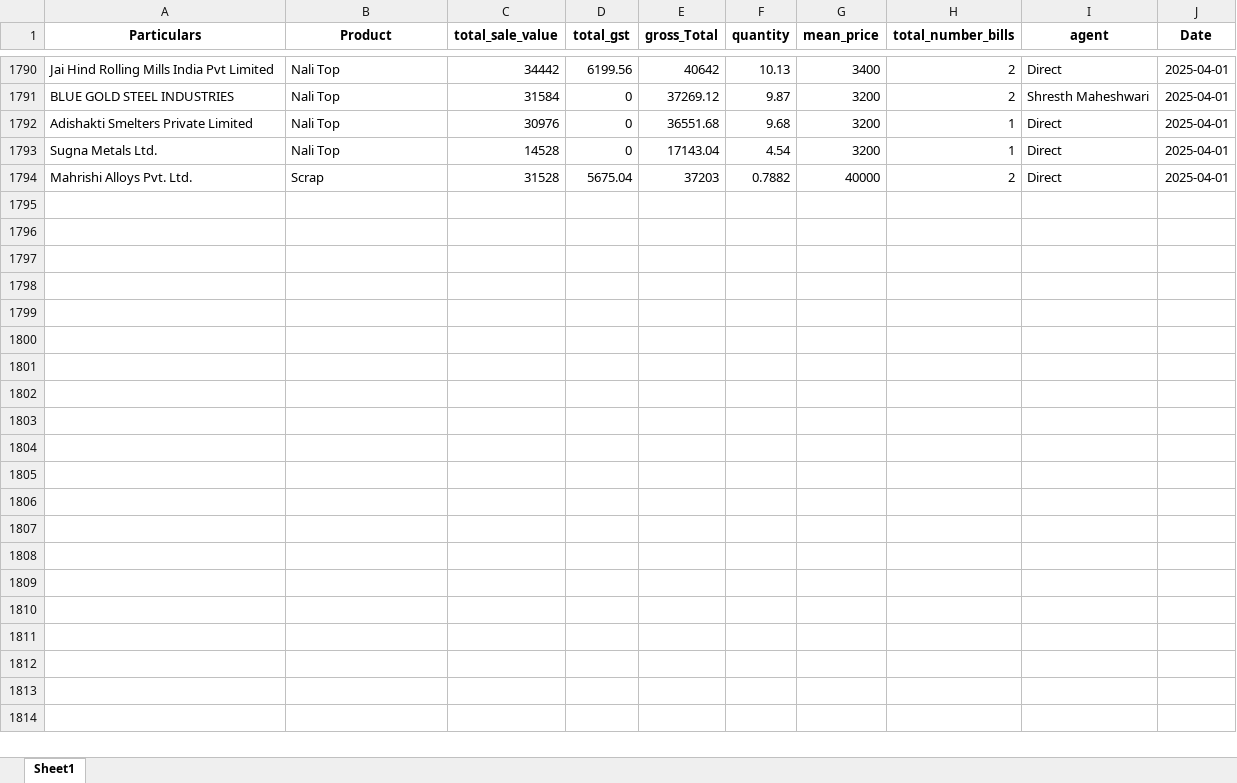
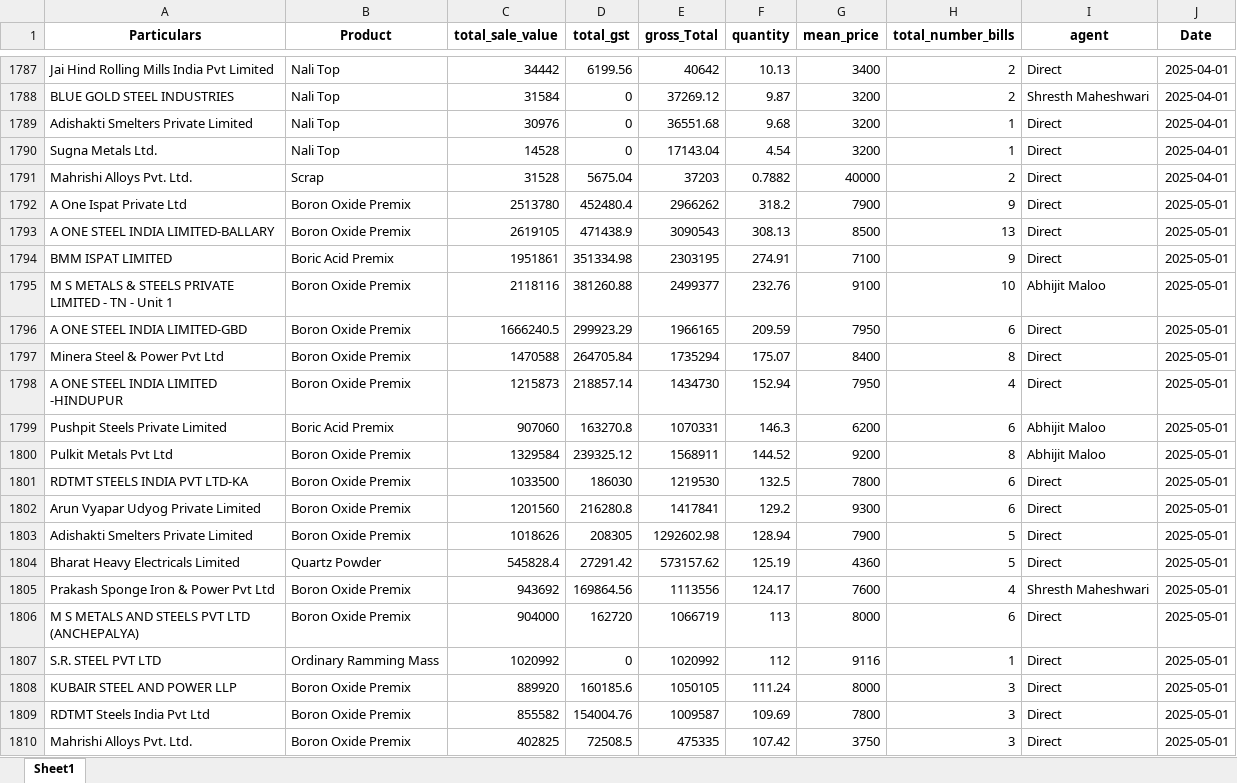
Before and after one commit to obhutara/SalesDashboard, an Excel workbook: src/customers.xlsx, sheet Sheet1, drawn as a sheet; only a part is shown, gaps mark what is left out; values as stored, in another font and other column widths than the file's, no borders; the diff covers the shown part only; the diff names each change by its address in the sheet, - before the commit and + after, or states it on an @@ line.

```diff
--- a/src/customers.xlsx (sheet Sheet1)
+++ b/src/customers.xlsx (sheet Sheet1)
+row 1792: A One Ispat Private Ltd | Boron Oxide Premix | 2513780 | 452480.4 | 2966262 | 318.2 | 7900 | 9 | Direct | 2025-05-01
+row 1793: A ONE STEEL INDIA LIMITED-BALLARY | Boron Oxide Premix | 2619105 | 471438.9 | 3090543 | 308.13 | 8500 | 13 | Direct | 2025-05-01
+row 1794: BMM ISPAT LIMITED | Boric Acid Premix | 1951861 | 351334.98 | 2303195 | 274.91 | 7100 | 9 | Direct | 2025-05-01
+row 1795: M S METALS & STEELS PRIVATE LIMITED - TN - Unit 1 | Boron Oxide Premix | 2118116 | 381260.88 | 2499377 | 232.76 | 9100 | 10 | Abhijit Maloo | 2025-05-01
+row 1796: A ONE STEEL INDIA LIMITED-GBD | Boron Oxide Premix | 1666240.5 | 299923.29 | 1966165 | 209.59 | 7950 | 6 | Direct | 2025-05-01
+row 1797: Minera Steel & Power Pvt Ltd | Boron Oxide Premix | 1470588 | 264705.84 | 1735294 | 175.07 | 8400 | 8 | Direct | 2025-05-01
+row 1798: A ONE STEEL INDIA LIMITED -HINDUPUR | Boron Oxide Premix | 1215873 | 218857.14 | 1434730 | 152.94 | 7950 | 4 | Direct | 2025-05-01
+row 1799: Pushpit Steels Private Limited | Boric Acid Premix | 907060 | 163270.8 | 1070331 | 146.3 | 6200 | 6 | Abhijit Maloo | 2025-05-01
+row 1800: Pulkit Metals Pvt Ltd | Boron Oxide Premix | 1329584 | 239325.12 | 1568911 | 144.52 | 9200 | 8 | Abhijit Maloo | 2025-05-01
+row 1801: RDTMT STEELS INDIA PVT LTD-KA | Boron Oxide Premix | 1033500 | 186030 | 1219530 | 132.5 | 7800 | 6 | Direct | 2025-05-01
+row 1802: Arun Vyapar Udyog Private Limited | Boron Oxide Premix | 1201560 | 216280.8 | 1417841 | 129.2 | 9300 | 6 | Direct | 2025-05-01
+row 1803: Adishakti Smelters Private Limited | Boron Oxide Premix | 1018626 | 208305 | 1292602.98 | 128.94 | 7900 | 5 | Direct | 2025-05-01
+row 1804: Bharat Heavy Electricals Limited | Quartz Powder | 545828.4 | 27291.42 | 573157.62 | 125.19 | 4360 | 5 | Direct | 2025-05-01
+row 1805: Prakash Sponge Iron & Power Pvt Ltd | Boron Oxide Premix | 943692 | 169864.56 | 1113556 | 124.17 | 7600 | 4 | Shresth Maheshwari | 2025-05-01
+row 1806: M S METALS AND STEELS PVT LTD (ANCHEPALYA) | Boron Oxide Premix | 904000 | 162720 | 1066719 | 113 | 8000 | 6 | Direct | 2025-05-01
+row 1807: S.R. STEEL PVT LTD | Ordinary Ramming Mass | 1020992 | 0 | 1020992 | 112 | 9116 | 1 | Direct | 2025-05-01
+row 1808: KUBAIR STEEL AND POWER LLP | Boron Oxide Premix | 889920 | 160185.6 | 1050105 | 111.24 | 8000 | 3 | Direct | 2025-05-01
+row 1809: RDTMT Steels India Pvt Ltd | Boron Oxide Premix | 855582 | 154004.76 | 1009587 | 109.69 | 7800 | 3 | Direct | 2025-05-01
+row 1810: Mahrishi Alloys Pvt. Ltd. | Boron Oxide Premix | 402825 | 72508.5 | 475335 | 107.42 | 3750 | 3 | Direct | 2025-05-01
```
Also changed, not shown: 39 added rows, 5 removed rows and 5 edited cells elsewhere in this sheet, 1 other file.
